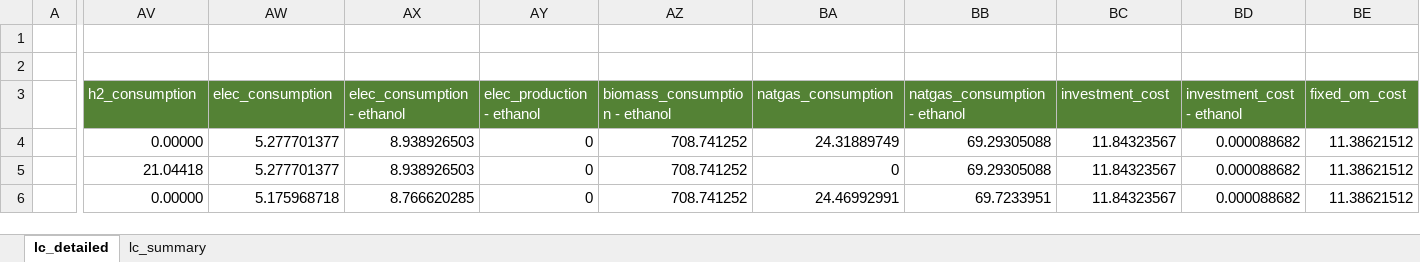
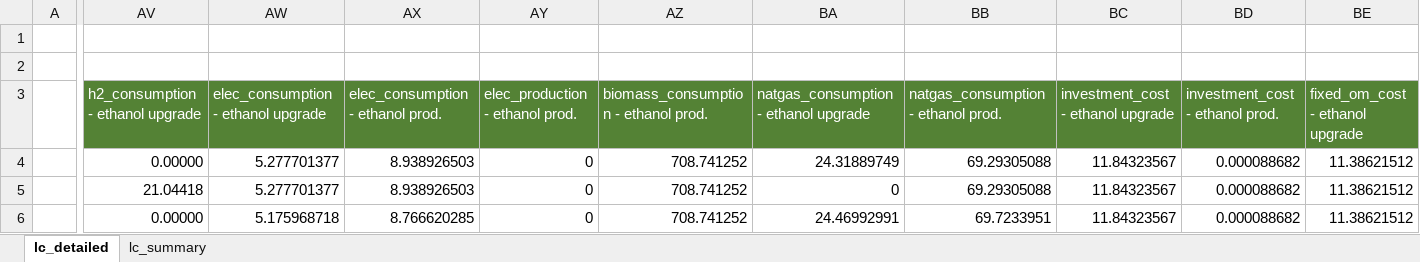
Before and after one commit to acheng1757/dolphyn_v_macro_comparison, an Excel workbook: lcoe/ethylene/bio_ethylene_lcoe/LCOE_BIO_ETHYLENE_TEMPLATE.xlsx, sheet lc_detailed, drawn as a sheet; only a part is shown, gaps mark what is left out; values as stored, in another font and other column widths than the file's, no borders; the diff covers the shown part only; the diff names each change by its address in the sheet, - before the commit and + after, or states it on an @@ line.

```diff
--- a/lcoe/ethylene/bio_ethylene_lcoe/LCOE_BIO_ETHYLENE_TEMPLATE.xlsx (sheet lc_detailed)
+++ b/lcoe/ethylene/bio_ethylene_lcoe/LCOE_BIO_ETHYLENE_TEMPLATE.xlsx (sheet lc_detailed)
-AV3: h2_consumption
+AV3: h2_consumption - ethanol upgrade
-AW3: elec_consumption
+AW3: elec_consumption - ethanol upgrade
-AX3: elec_consumption - ethanol
+AX3: elec_consumption - ethanol prod.
-AY3: elec_production - ethanol
+AY3: elec_production - ethanol prod.
-AZ3: biomass_consumption - ethanol
+AZ3: biomass_consumption - ethanol prod.
-BA3: natgas_consumption
+BA3: natgas_consumption - ethanol upgrade
-BB3: natgas_consumption - ethanol
+BB3: natgas_consumption - ethanol prod.
-BC3: investment_cost
+BC3: investment_cost - ethanol upgrade
-BD3: investment_cost - ethanol
+BD3: investment_cost - ethanol prod.
-BE3: fixed_om_cost
+BE3: fixed_om_cost - ethanol upgrade
```
Also changed, not shown: 3 edited cells elsewhere in this sheet, sheet lc_summary, lcoe/liquid_fuels/bio_liquid_fuels_lcoe/LCOE_BIOLF_5.xlsx, lcoe/liquid_fuels/bio_liquid_fuels_lcoe/LCOE_BIOLF_TEMPLATE.xlsx, 46 other files.
